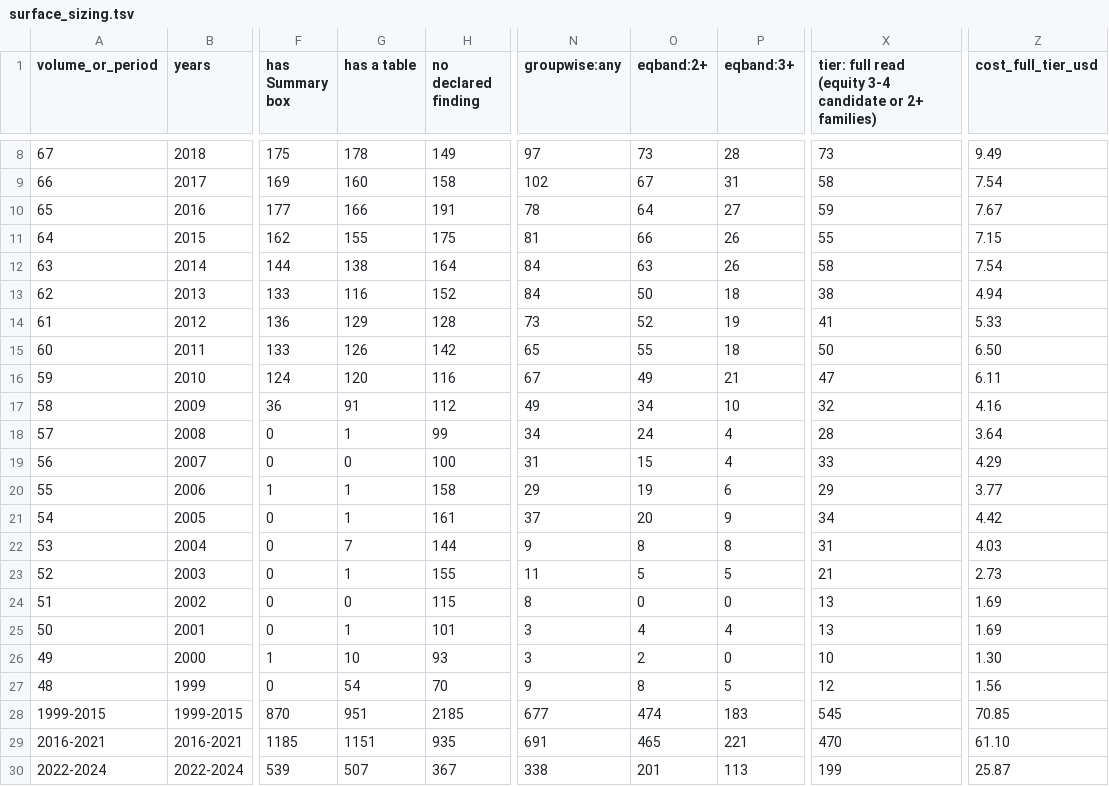
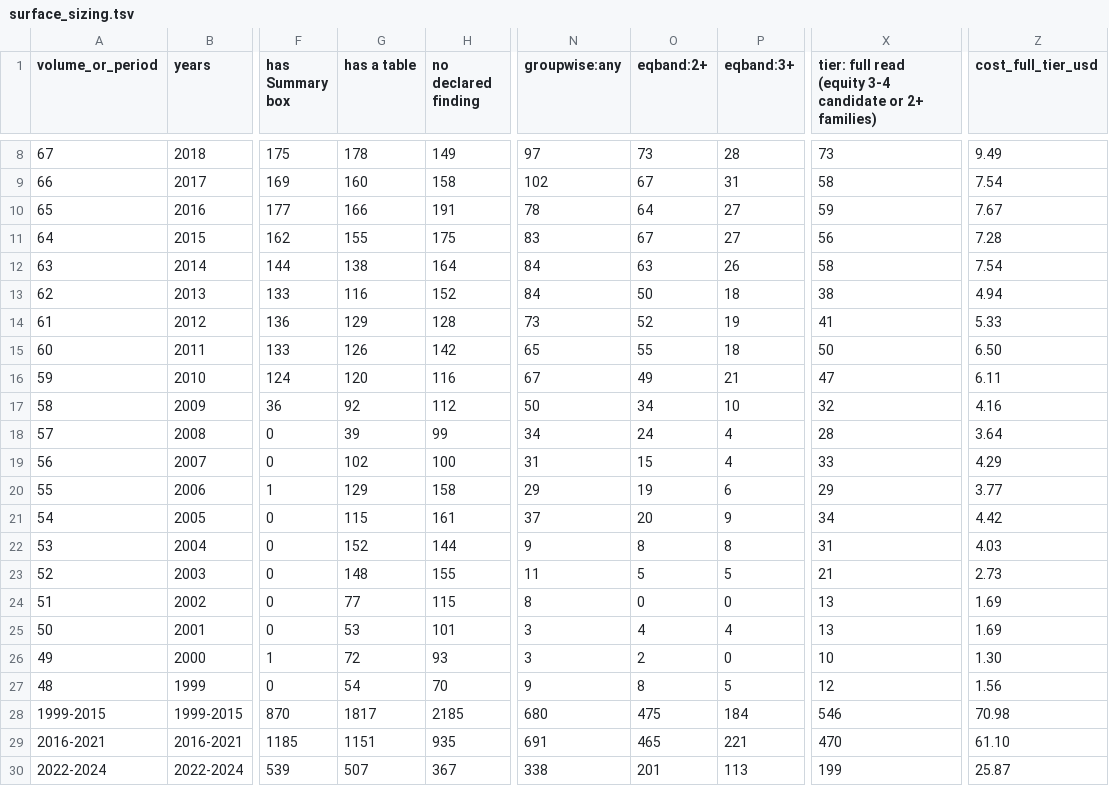
Before and after one commit to cmheilig/harvest-cdc-journals, a TSV file: mmwr-index-eval/reports/surface_sizing.tsv, drawn as a sheet; only a part is shown, gaps mark what is left out; the diff names each change by its address in the sheet, - before the commit and + after, or states it on an @@ line.

```diff
--- a/mmwr-index-eval/reports/surface_sizing.tsv
+++ b/mmwr-index-eval/reports/surface_sizing.tsv
-N11 (groupwise:any): 81
+N11 (groupwise:any): 83
-O11 (eqband:2+): 66
+O11 (eqband:2+): 67
-P11 (eqband:3+): 26
+P11 (eqband:3+): 27
-X11: 55
+X11: 56
-Z11 (cost_full_tier_usd): 7.15
+Z11 (cost_full_tier_usd): 7.28
-G17 (has a table): 91
+G17 (has a table): 92
-N17 (groupwise:any): 49
+N17 (groupwise:any): 50
-G18 (has a table): 1
+G18 (has a table): 39
-G19 (has a table): 0
+G19 (has a table): 102
-G20 (has a table): 1
+G20 (has a table): 129
-G21 (has a table): 1
+G21 (has a table): 115
-G22 (has a table): 7
+G22 (has a table): 152
-G23 (has a table): 1
+G23 (has a table): 148
-G24 (has a table): 0
+G24 (has a table): 77
-G25 (has a table): 1
+G25 (has a table): 53
-G26 (has a table): 10
+G26 (has a table): 72
-G28 (has a table): 951
+G28 (has a table): 1817
-N28 (groupwise:any): 677
+N28 (groupwise:any): 680
-O28 (eqband:2+): 474
+O28 (eqband:2+): 475
-P28 (eqband:3+): 183
+P28 (eqband:3+): 184
-X28: 545
+X28: 546
-Z28 (cost_full_tier_usd): 70.85
+Z28 (cost_full_tier_usd): 70.98
```
Also changed, not shown: 2 other files.
